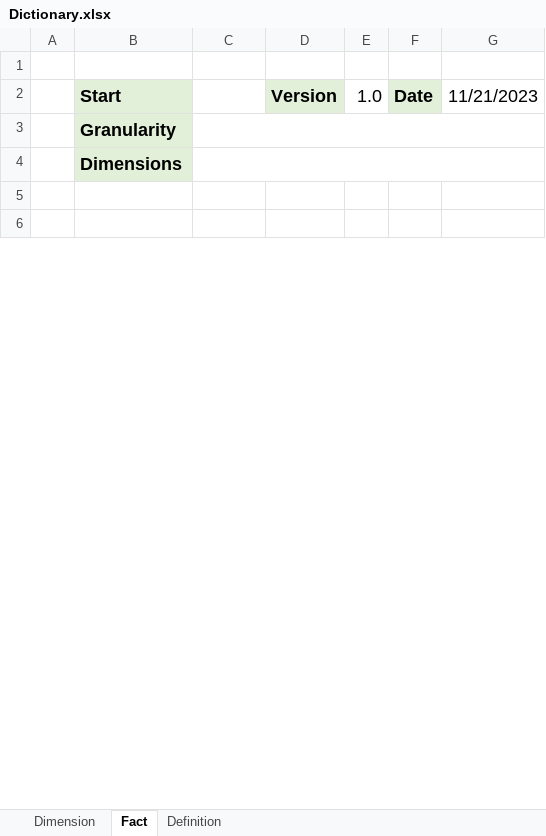
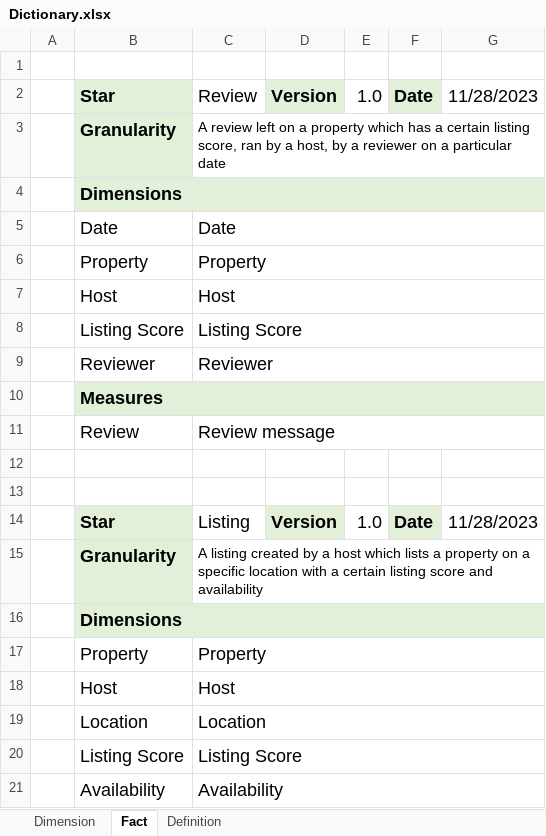
Before and after one commit to diogof19/AID-PROJ, an Excel workbook: Dictionary.xlsx, sheet Fact, drawn as a sheet; only a part is shown; values as stored, in another font and other column widths than the file's, no borders; removed rows and columns are numbered as before the commit, all else as after; the diff covers the shown part only; the diff names each change by its address in the sheet, - before the commit and + after, or states it on an @@ line.

```diff
--- a/Dictionary.xlsx (sheet Fact)
+++ b/Dictionary.xlsx (sheet Fact)
-B2: Start
+B2: Star
-C2: (empty)
+C2: Review
-G2: 11/21/2023
+G2: 11/28/2023
-C3: (empty)
+C3: A review left on a property which has a certain listing score, ran by a host, by a reviewer on a particular date
+B4:G4 merged
-C4:G4 fill: none
+C4:G4 fill: #E2F0D9
-C4:G4 merged
+row 5:  | Date | Date
+row 6:  | Property | Property
+row 7:  | Host | Host
+row 8:  | Listing Score | Listing Score
+row 9:  | Reviewer | Reviewer
+row 10:  | Measures
+row 11:  | Review | Review message
+row 14:  | Star | Listing | Version | 1.0 | Date | 11/28/2023
+row 15:  | Granularity | A listing created by a host which lists a property on a specific location with a certain listing score and availability
+row 16:  | Dimensions
+row 17:  | Property | Property
+row 18:  | Host | Host
+row 19:  | Location | Location
+row 20:  | Listing Score | Listing Score
+row 21:  | Availability | Availability
```
Also changed, not shown: 9 added rows, cell formats and merged cells elsewhere in this sheet, sheet Dimension.
